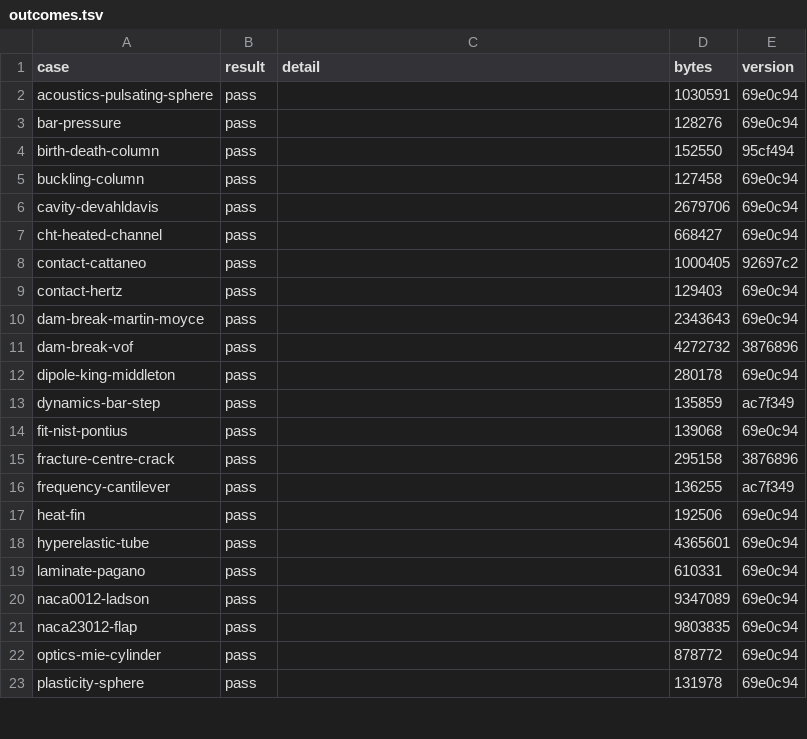
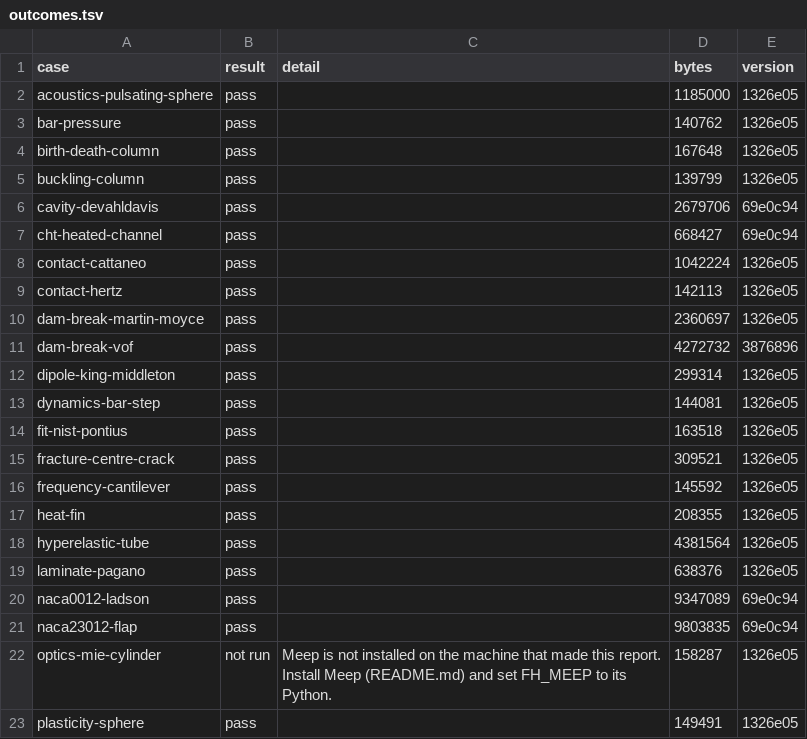
Before and after one commit to yujieteo/femahoy, a TSV file: validation/reports/outcomes.tsv, drawn as a sheet; only a part is shown; the diff covers the shown part only.

Commit message:
docs(validation): make the non-CFD validation reports again with the current report template
Run scripts/validation-reports.py for each case that does not use OpenFOAM, so that the
committed reports have the section menu, the Text and Split layout, the hand checks, the mesh
trend, the run caption and the viewer and results controls.

The OpenFOAM case reports stay as they are, because those cases run only in CI. The
slider-crank report stays as it is, because PyChrono is not installed on the machine that made
these reports.

```diff
--- a/validation/reports/outcomes.tsv
+++ b/validation/reports/outcomes.tsv
@@ -1,23 +1,23 @@
 case	result	detail	bytes	version
-acoustics-pulsating-sphere	pass		1030591	69e0c94
-bar-pressure	pass		128276	69e0c94
-birth-death-column	pass		152550	95cf494
-buckling-column	pass		127458	69e0c94
+acoustics-pulsating-sphere	pass		1185000	1326e05
+bar-pressure	pass		140762	1326e05
+birth-death-column	pass		167648	1326e05
+buckling-column	pass		139799	1326e05
 cavity-devahldavis	pass		2679706	69e0c94
 cht-heated-channel	pass		668427	69e0c94
-contact-cattaneo	pass		1000405	92697c2
-contact-hertz	pass		129403	69e0c94
-dam-break-martin-moyce	pass		2343643	69e0c94
+contact-cattaneo	pass		1042224	1326e05
+contact-hertz	pass		142113	1326e05
+dam-break-martin-moyce	pass		2360697	1326e05
 dam-break-vof	pass		4272732	3876896
-dipole-king-middleton	pass		280178	69e0c94
-dynamics-bar-step	pass		135859	ac7f349
-fit-nist-pontius	pass		139068	69e0c94
-fracture-centre-crack	pass		295158	3876896
-frequency-cantilever	pass		136255	ac7f349
-heat-fin	pass		192506	69e0c94
-hyperelastic-tube	pass		4365601	69e0c94
-laminate-pagano	pass		610331	69e0c94
+dipole-king-middleton	pass		299314	1326e05
+dynamics-bar-step	pass		144081	1326e05
+fit-nist-pontius	pass		163518	1326e05
+fracture-centre-crack	pass		309521	1326e05
+frequency-cantilever	pass		145592	1326e05
+heat-fin	pass		208355	1326e05
+hyperelastic-tube	pass		4381564	1326e05
+laminate-pagano	pass		638376	1326e05
 naca0012-ladson	pass		9347089	69e0c94
 naca23012-flap	pass		9803835	69e0c94
-optics-mie-cylinder	pass		878772	69e0c94
-plasticity-sphere	pass		131978	69e0c94
+optics-mie-cylinder	not run	Meep is not installed on the machine that made this report. Install Meep (README.md) and set FH_MEEP to its Python.	158287	1326e05
+plasticity-sphere	pass		149491	1326e05
```
Also changed, not shown: 20 edited cells elsewhere in this file, 29 other files.
